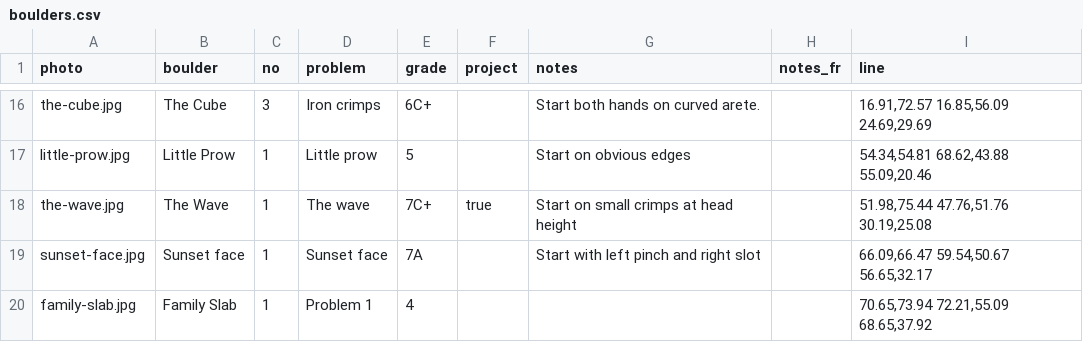
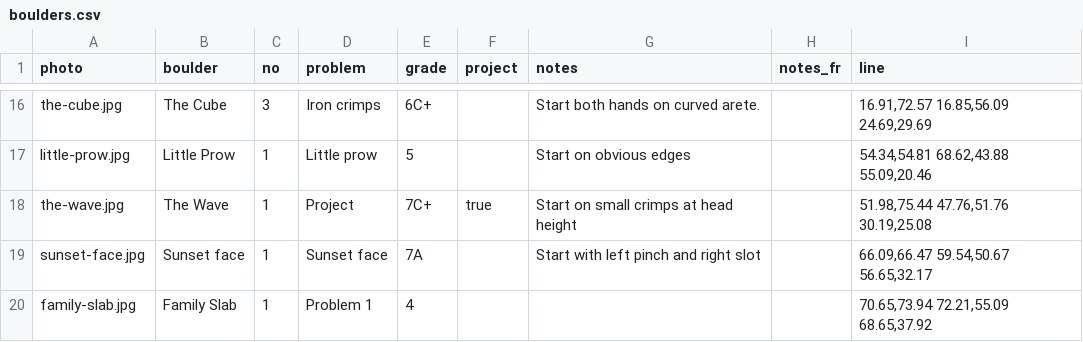
Before and after one commit to jonreading81/suffet-topo, a CSV file: data/boulders.csv, drawn as a sheet; only a part is shown, gaps mark what is left out.

```diff
--- a/data/boulders.csv
+++ b/data/boulders.csv
@@ -17,3 +17,3 @@
 "little-prow.jpg","Little Prow",1,"Little prow","5","","Start on obvious edges","","54.34,54.81 68.62,43.88 55.09,20.46"
-"the-wave.jpg","The Wave",1,"The wave","7C+","true","Start on small crimps at head height","","51.98,75.44 47.76,51.76 30.19,25.08"
+"the-wave.jpg","The Wave",1,"Project","7C+","true","Start on small crimps at head height","","51.98,75.44 47.76,51.76 30.19,25.08"
 "sunset-face.jpg","Sunset face",1,"Sunset face","7A","","Start with left pinch and right slot","","66.09,66.47 59.54,50.67 56.65,32.17"
```
Also changed, not shown: 1 other file.
